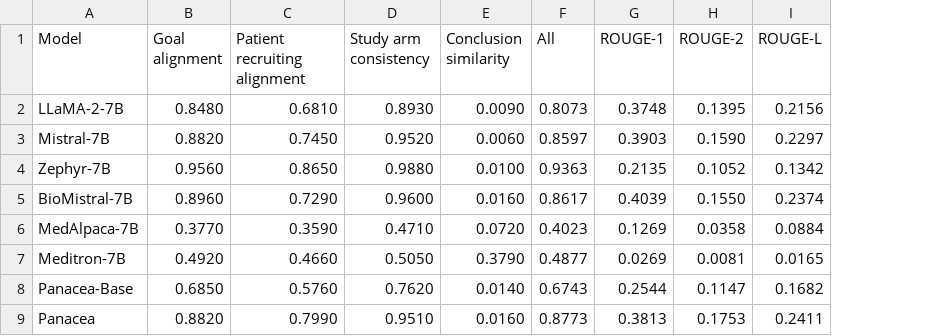
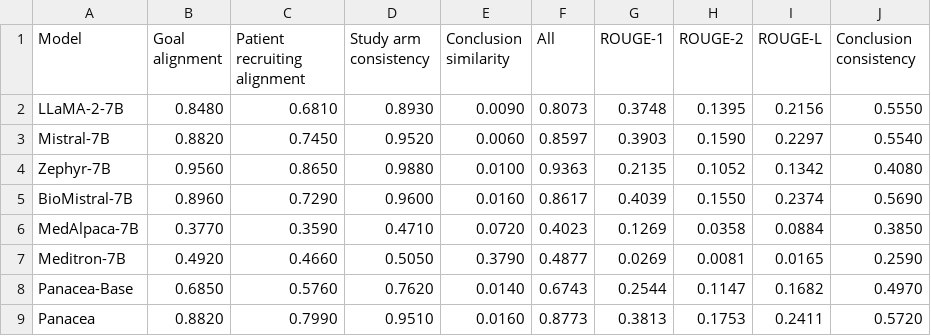
Before and after one commit to linjc16/Panacea, a CSV file: src/vis/results/0/single_trial_sum.csv, drawn as a sheet; the diff names each change by its address in the sheet, - before the commit and + after, or states it on an @@ line.

```diff
--- a/src/vis/results/0/single_trial_sum.csv
+++ b/src/vis/results/0/single_trial_sum.csv
+column J (Conclusion consistency), rows 2-9: 0.5550 | 0.5540 | 0.4080 | 0.5690 | 0.3850 | 0.2590 | 0.4970 | 0.5720
```
Also changed, not shown: 19 other files.
